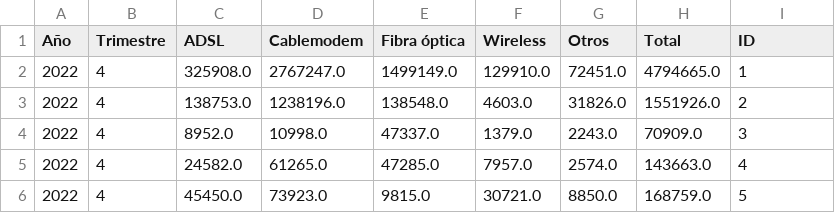
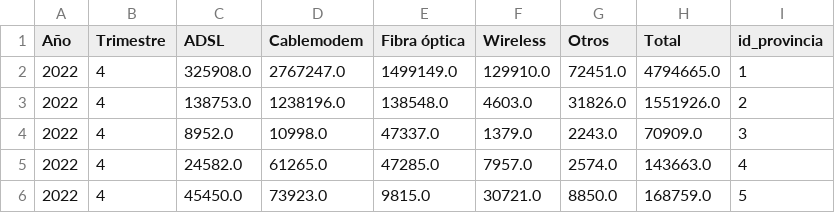
Before and after one commit to roscha10/DataAnalytics_ENACOM, a CSV file: datasets_SQL/acceso_a_internet_fijo_por_tecnologia_y_provincia.csv, drawn as a sheet; only a part is shown.

```diff
--- a/datasets_SQL/acceso_a_internet_fijo_por_tecnologia_y_provincia.csv
+++ b/datasets_SQL/acceso_a_internet_fijo_por_tecnologia_y_provincia.csv
@@ -1,2 +1,2 @@
-Año,Trimestre,ADSL,Cablemodem,Fibra óptica,Wireless,Otros,Total,ID
+Año,Trimestre,ADSL,Cablemodem,Fibra óptica,Wireless,Otros,Total,id_provincia
 2022,4,325908.0,2767247.0,1499149.0,129910.0,72451.0,4794665.0,1
```
Also changed, not shown: datasets_SQL/acceso_rangos_velocidad_de_bajada_y_provincia.csv, datasets_SQL/accesos_por_cada_100_habitantes.csv, 4 other files.
